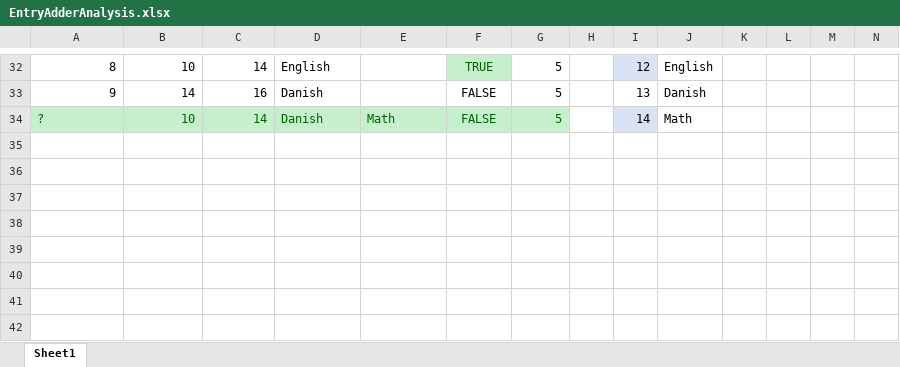
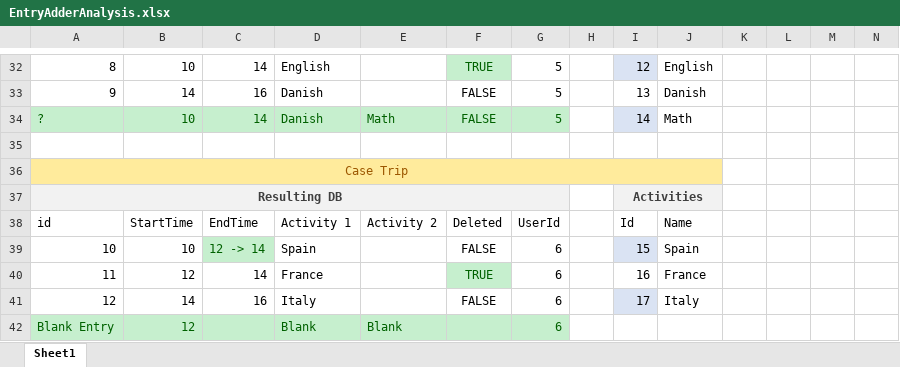
Before and after one commit to theodor349/WeeklyReview, an Excel workbook: Documentation/Design Analysis/EntryAdderAnalysis.xlsx, sheet Sheet1, drawn as a sheet; only a part is shown, gaps mark what is left out; values as stored, in another font and other column widths than the file's, no borders; table styles not drawn; rows hold the shown columns only; the diff names each change by its address in the sheet, - before the commit and + after, or states it on an @@ line.

Commit message:
Added new Test Case

```diff
--- a/Documentation/Design Analysis/EntryAdderAnalysis.xlsx (sheet Sheet1)
+++ b/Documentation/Design Analysis/EntryAdderAnalysis.xlsx (sheet Sheet1)
+row 35: (empty)
+row 36: Case Trip
+row 37: Resulting DB |  |  |  |  |  |  |  | Activities
+row 38: id | StartTime | EndTime | Activity 1 | Activity 2 | Deleted | UserId |  | Id | Name
+row 39: 10 | 10 | 12 -> 14 | Spain |  | FALSE | 6 |  | 15 | Spain
+row 40: 11 | 12 | 14 | France |  | TRUE | 6 |  | 16 | France
+row 41: 12 | 14 | 16 | Italy |  | FALSE | 6 |  | 17 | Italy
+row 42: Blank Entry | 12 |  | Blank | Blank |  | 6
```
Also changed, not shown: 1 other file.
